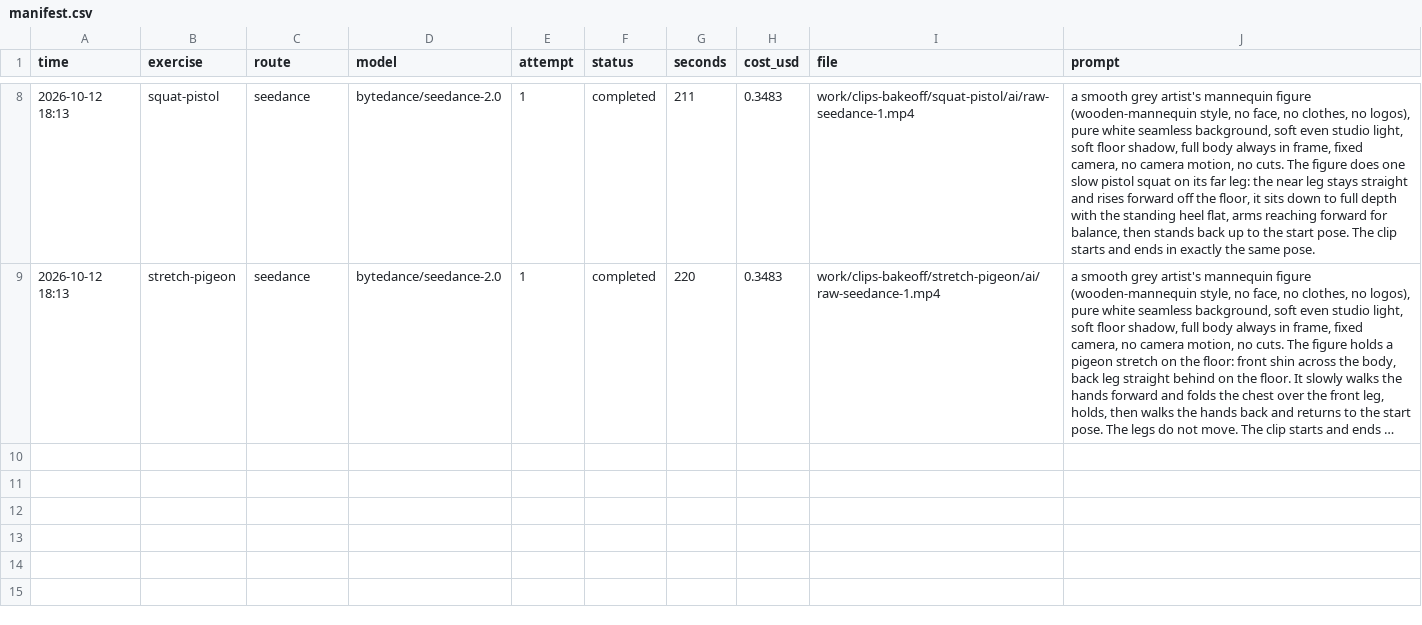
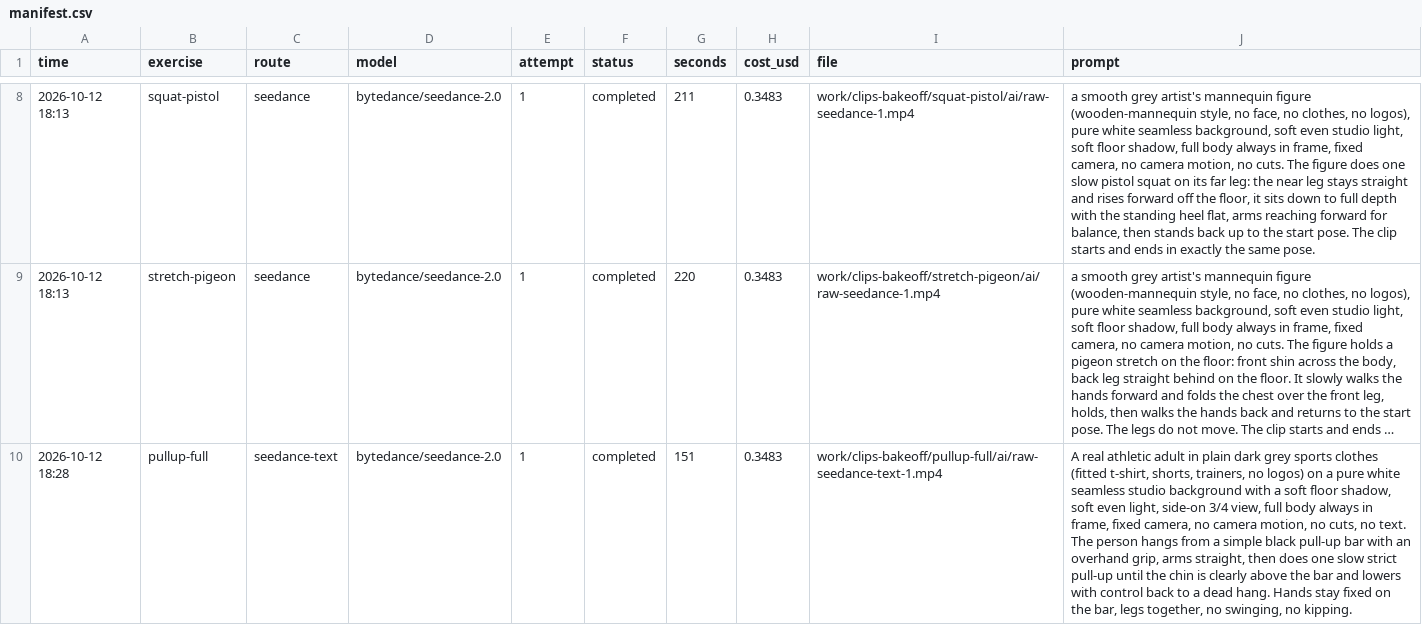
Before and after one commit to Nilscost/Calisthenics-app, a CSV file: docs/evidence/clips-bakeoff/manifest.csv, drawn as a sheet; only a part is shown, gaps mark what is left out; long unchanged cells end in …; the diff names each change by its address in the sheet, - before the commit and + after, or states it on an @@ line.

Commit message:
Clip bake-off: Seedance text-only real-person pull-up test

```diff
--- a/docs/evidence/clips-bakeoff/manifest.csv
+++ b/docs/evidence/clips-bakeoff/manifest.csv
+row 10: 2026-10-12 18:28 | pullup-full | seedance-text | bytedance/seedance-2.0 | 1 | completed | 151 | 0.3483 | work/clips-bakeoff/pullup-full/ai/raw-seedance-text-1.mp4 | A real athletic adult in plain dark grey sports clothes (fitted t-shirt, shorts, trainers, no logos) on a pure white seamless studio background with a soft floor shadow, soft even light, side-on 3/4 view, full body always in frame, fixed camera, no camera motion, no cuts, no text. The person hangs from a simple black pull-up bar with an overhand grip, arms straight, then does one slow strict pull-up until the chin is clearly above the bar and lowers with control back to a dead hang. Hands stay fixed on the bar, legs together, no swinging, no kipping.
```
Also changed, not shown: 2 other files.
